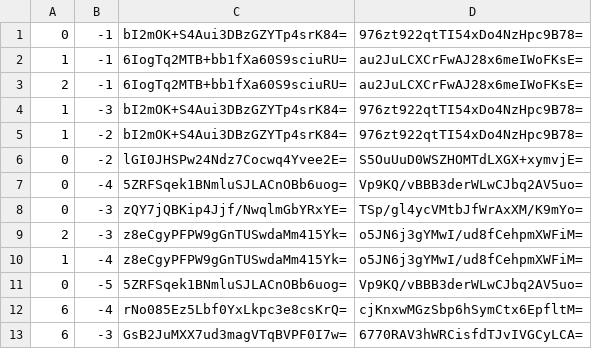
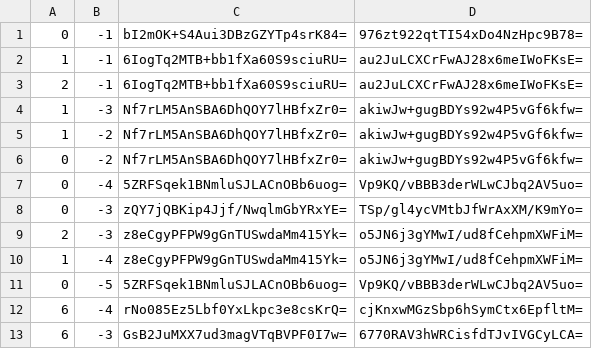
Before and after one commit to GrimCraftMaps/Escapism_Nether, a CSV file: tiles/zoom.-1/metadata/k.0.-1.csv, drawn as a sheet.

```diff
--- a/tiles/zoom.-1/metadata/k.0.-1.csv
+++ b/tiles/zoom.-1/metadata/k.0.-1.csv
@@ -3,5 +3,5 @@
 2,-1,6IogTq2MTB+bb1fXa60S9sciuRU=,au2JuLCXCrFwAJ28x6meIWoFKsE=
-1,-3,bI2mOK+S4Aui3DBzGZYTp4srK84=,976zt922qtTI54xDo4NzHpc9B78=
-1,-2,bI2mOK+S4Aui3DBzGZYTp4srK84=,976zt922qtTI54xDo4NzHpc9B78=
-0,-2,lGI0JHSPw24Ndz7Cocwq4Yvee2E=,S5OuUuD0WSZHOMTdLXGX+xymvjE=
+1,-3,Nf7rLM5AnSBA6DhQOY7lHBfxZr0=,akiwJw+gugBDYs92w4P5vGf6kfw=
+1,-2,Nf7rLM5AnSBA6DhQOY7lHBfxZr0=,akiwJw+gugBDYs92w4P5vGf6kfw=
+0,-2,Nf7rLM5AnSBA6DhQOY7lHBfxZr0=,akiwJw+gugBDYs92w4P5vGf6kfw=
 0,-4,5ZRFSqek1BNmluSJLACnOBb6uog=,Vp9KQ/vBBB3derWLwCJbq2AV5uo=
```
Also changed, not shown: tiles/zoom.-1/metadata/k.-1.-1.csv, tiles/zoom.-2/metadata/k.-1.-1.csv, 23 other files.
